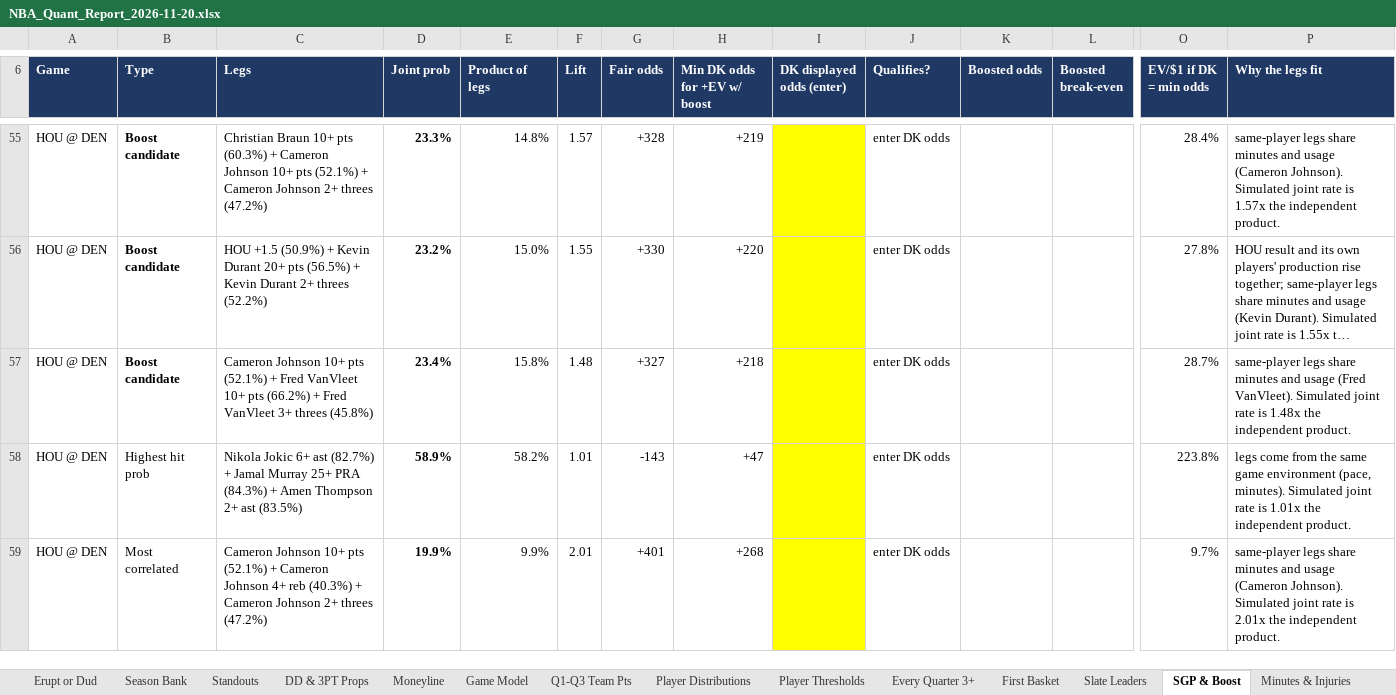
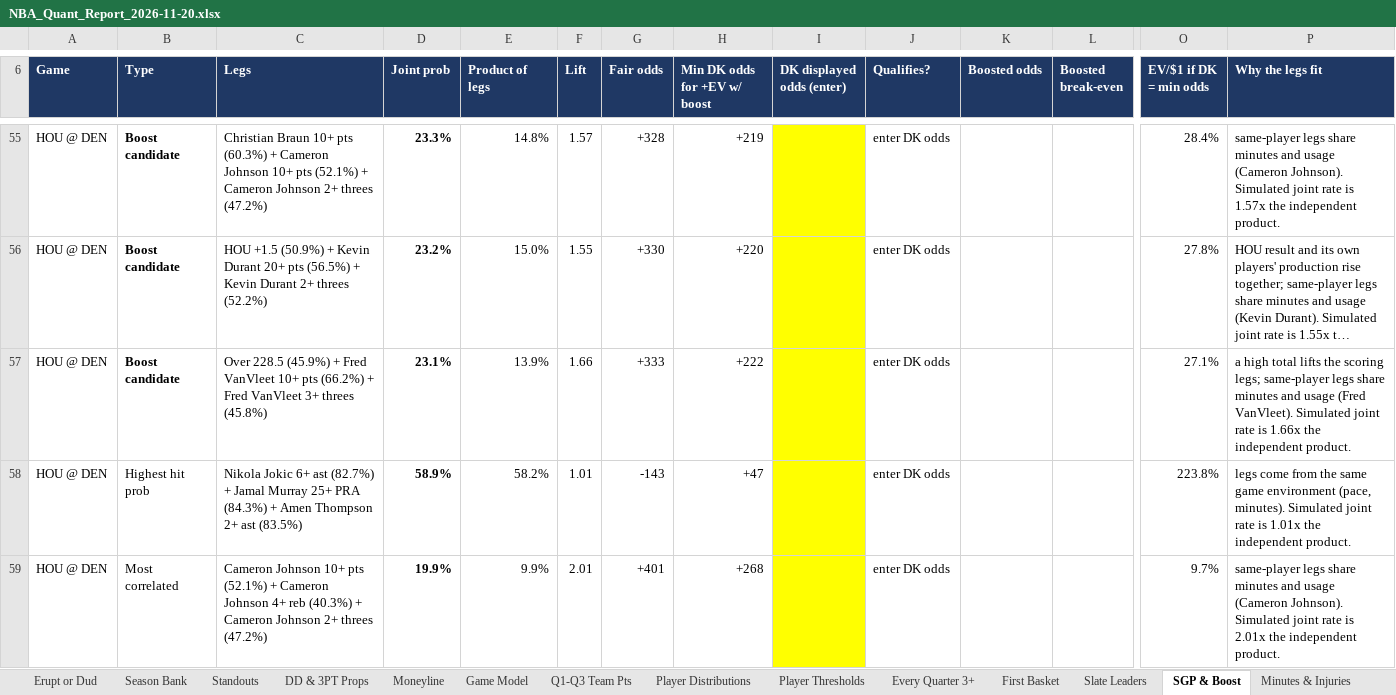
Before and after one commit to HeyShawtty/nba-quant-desk, an Excel workbook: reports/NBA_Quant_Report_2026-11-20.xlsx, sheet SGP & Boost, drawn as a sheet; only a part is shown, gaps mark what is left out; long unchanged cells end in …; values as stored, in another font and other column widths than the file's, no borders; removed rows and columns are numbered as before the commit, all else as after; rows hold the shown columns only; the diff names each change by its address in the sheet, - before the commit and + after, or states it on an @@ line.

```diff
--- a/reports/NBA_Quant_Report_2026-11-20.xlsx (sheet SGP & Boost)
+++ b/reports/NBA_Quant_Report_2026-11-20.xlsx (sheet SGP & Boost)
-row 57: HOU @ DEN | Boost candidate | Cameron Johnson 10+ pts (52.1%) + Fred VanVleet 10+ pts (66.2%) + Fred VanVleet 3+ threes (45.8%) | 23.4% | 15.8% | 1.48 | +327 | +218 |  | enter DK odds |  |  | 28.7% | same-player legs share minutes and usage (Fred VanVleet). Simulated joint rate is 1.48x the independent product.
+row 57: HOU @ DEN | Boost candidate | Over 228.5 (45.9%) + Fred VanVleet 10+ pts (66.2%) + Fred VanVleet 3+ threes (45.8%) | 23.1% | 13.9% | 1.66 | +333 | +222 |  | enter DK odds |  |  | 27.1% | a high total lifts the scoring legs; same-player legs share minutes and usage (Fred VanVleet). Simulated joint rate is 1.66x the independent product.
```
Also changed, not shown: sheet Moneyline, sheet Summary, sheet Game Model, sheet Tracking Log, sheet Box Scores, reports/Data_Bank_2026-27.xlsx, 6 other files.
